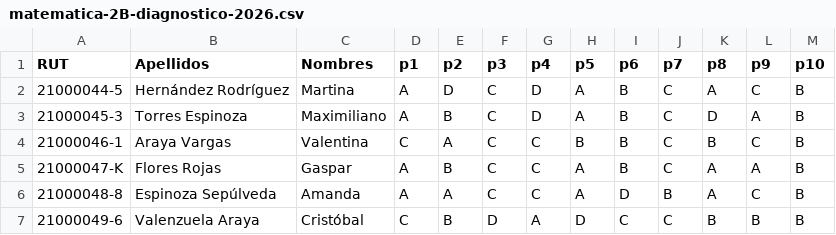
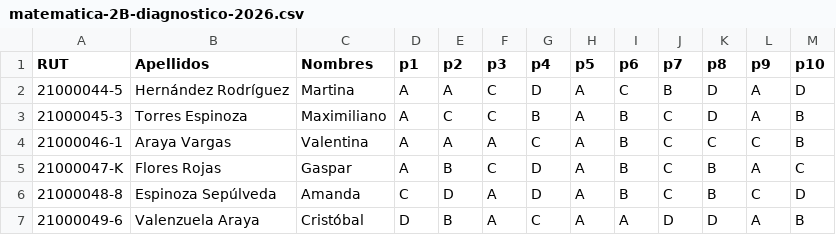
Before and after one commit to Martinviald/EdTech, a CSV file: packages/db/data/e2e-answer-sheets/matematica-2B-diagnostico-2026.csv, drawn as a sheet; only a part is shown; the diff covers the shown part only.

```diff
--- a/packages/db/data/e2e-answer-sheets/matematica-2B-diagnostico-2026.csv
+++ b/packages/db/data/e2e-answer-sheets/matematica-2B-diagnostico-2026.csv
@@ -1,7 +1,7 @@
 RUT,Apellidos,Nombres,p1,p2,p3,p4,p5,p6,p7,p8,p9,p10
-21000044-5,Hernández Rodríguez,Martina,A,D,C,D,A,B,C,A,C,B
-21000045-3,Torres Espinoza,Maximiliano,A,B,C,D,A,B,C,D,A,B
-21000046-1,Araya Vargas,Valentina,C,A,C,C,B,B,C,B,C,B
-21000047-K,Flores Rojas,Gaspar,A,B,C,C,A,B,C,A,A,B
-21000048-8,Espinoza Sepúlveda,Amanda,A,A,C,C,A,D,B,A,C,B
-21000049-6,Valenzuela Araya,Cristóbal,C,B,D,A,D,C,C,B,B,B
+21000044-5,Hernández Rodríguez,Martina,A,A,C,D,A,C,B,D,A,D
+21000045-3,Torres Espinoza,Maximiliano,A,C,C,B,A,B,C,D,A,B
+21000046-1,Araya Vargas,Valentina,A,A,A,C,A,B,C,C,C,B
+21000047-K,Flores Rojas,Gaspar,A,B,C,D,A,B,C,B,A,C
+21000048-8,Espinoza Sepúlveda,Amanda,C,D,A,D,A,B,C,B,C,D
+21000049-6,Valenzuela Araya,Cristóbal,D,B,A,C,A,A,D,D,A,B
```
Also changed, not shown: 66 edited cells elsewhere in this file, packages/db/data/e2e-answer-sheets/lectura-2A-final-2026.csv, 13 other files.
